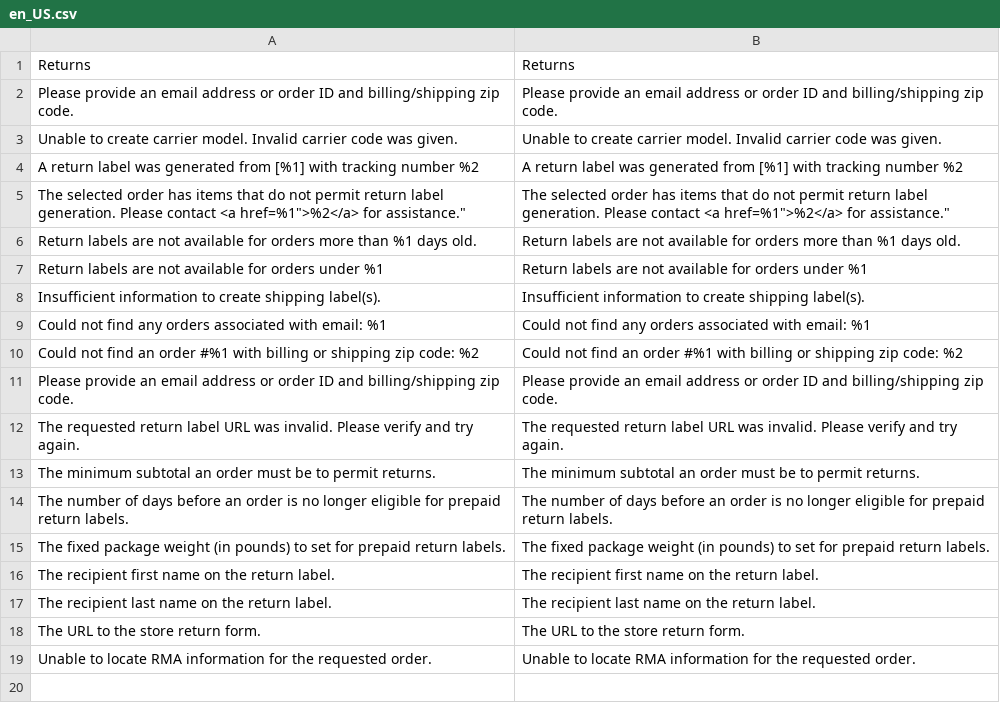
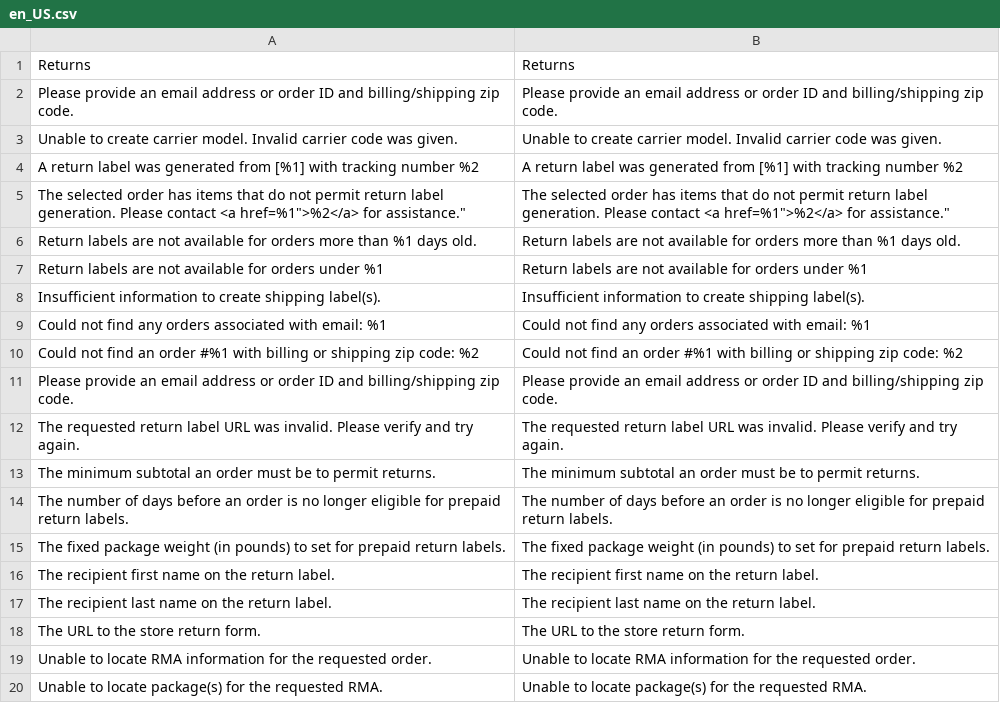
Before and after one commit to auroraextensions/simplereturns, a CSV file: i18n/en_US.csv, drawn as a sheet; the diff names each change by its address in the sheet, - before the commit and + after, or states it on an @@ line.

Commit message:
Update en_US.csv

```diff
--- a/i18n/en_US.csv
+++ b/i18n/en_US.csv
+row 20: Unable to locate package(s) for the requested RMA. | Unable to locate package(s) for the requested RMA.
```
